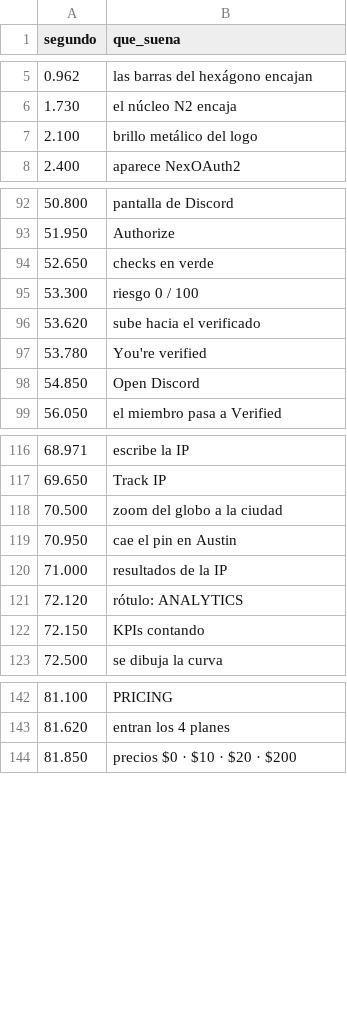
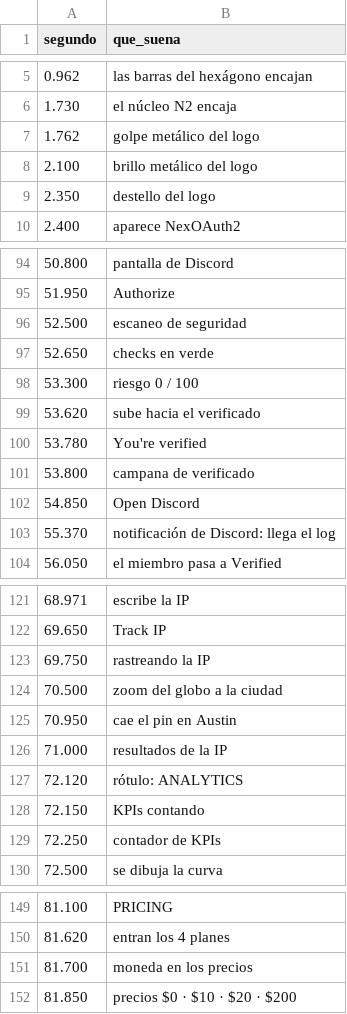
Before and after one commit to Mrtyking/edit, a CSV file: nexoauth2/cues.csv, drawn as a sheet; only a part is shown, gaps mark what is left out; the diff covers the shown part only.

```diff
--- a/nexoauth2/cues.csv
+++ b/nexoauth2/cues.csv
@@ -6,3 +6,5 @@ segundo,que_suena
 1.730,el núcleo N2 encaja
+1.762,golpe metálico del logo
 2.100,brillo metálico del logo
+2.350,destello del logo
 2.400,aparece NexOAuth2
@@ -93,2 +95,3 @@ segundo,que_suena
 51.950,Authorize
+52.500,escaneo de seguridad
 52.650,checks en verde
@@ -97,3 +100,5 @@ segundo,que_suena
 53.780,You're verified
+53.800,campana de verificado
 54.850,Open Discord
+55.370,notificación de Discord: llega el log
 56.050,el miembro pasa a Verified
@@ -117,2 +122,3 @@ segundo,que_suena
 69.650,Track IP
+69.750,rastreando la IP
 70.500,zoom del globo a la ciudad
@@ -122,2 +128,3 @@ segundo,que_suena
 72.150,KPIs contando
+72.250,contador de KPIs
 72.500,se dibuja la curva
@@ -143,2 +150,3 @@ segundo,que_suena
 81.620,entran los 4 planes
+81.700,moneda en los precios
 81.850,precios $0 · $10 · $20 · $200
```
Also changed, not shown: 1 added row elsewhere in this file, 5 other files.
